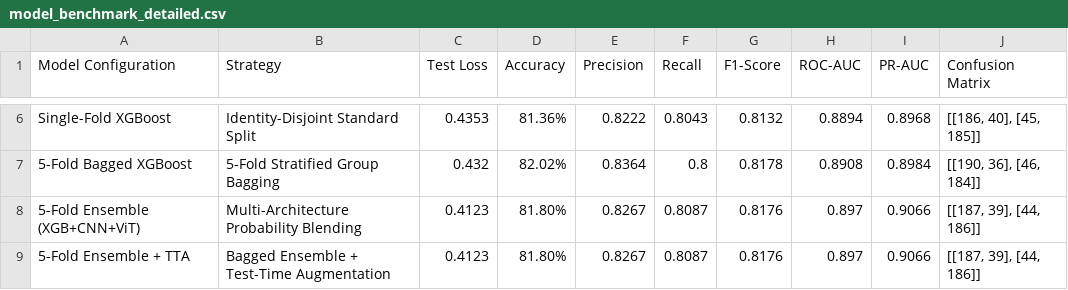
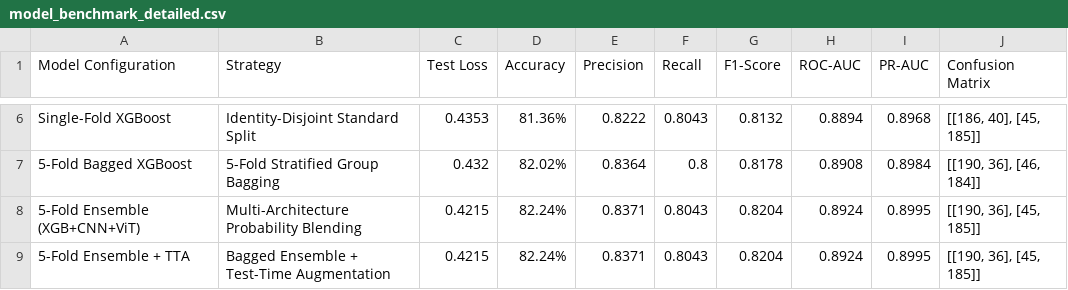
Before and after one commit to mightyalok00/celeba-face-intelligence-suite, a CSV file: reports/model_benchmark_detailed.csv, drawn as a sheet; only a part is shown, gaps mark what is left out; the diff covers the shown part only.

```diff
--- a/reports/model_benchmark_detailed.csv
+++ b/reports/model_benchmark_detailed.csv
@@ -7,3 +7,3 @@ Single-Fold XGBoost,Identity-Disjoint Standard Split,0.4353,81.36%,0.8222,0.8043
 5-Fold Bagged XGBoost,5-Fold Stratified Group Bagging,0.432,82.02%,0.8364,0.8,0.8178,0.8908,0.8984,"[[190, 36], [46, 184]]"
-5-Fold Ensemble (XGB+CNN+ViT),Multi-Architecture Probability Blending,0.4123,81.80%,0.8267,0.8087,0.8176,0.897,0.9066,"[[187, 39], [44, 186]]"
-5-Fold Ensemble + TTA,Bagged Ensemble + Test-Time Augmentation,0.4123,81.80%,0.8267,0.8087,0.8176,0.897,0.9066,"[[187, 39], [44, 186]]"
+5-Fold Ensemble (XGB+CNN+ViT),Multi-Architecture Probability Blending,0.4215,82.24%,0.8371,0.8043,0.8204,0.8924,0.8995,"[[190, 36], [45, 185]]"
+5-Fold Ensemble + TTA,Bagged Ensemble + Test-Time Augmentation,0.4215,82.24%,0.8371,0.8043,0.8204,0.8924,0.8995,"[[190, 36], [45, 185]]"
```
Also changed, not shown: 31 edited cells elsewhere in this file, reports/benchmarks/ci_smoke_test_benchmark.csv, reports/benchmarks/production_benchmark.csv, 28 other files.
